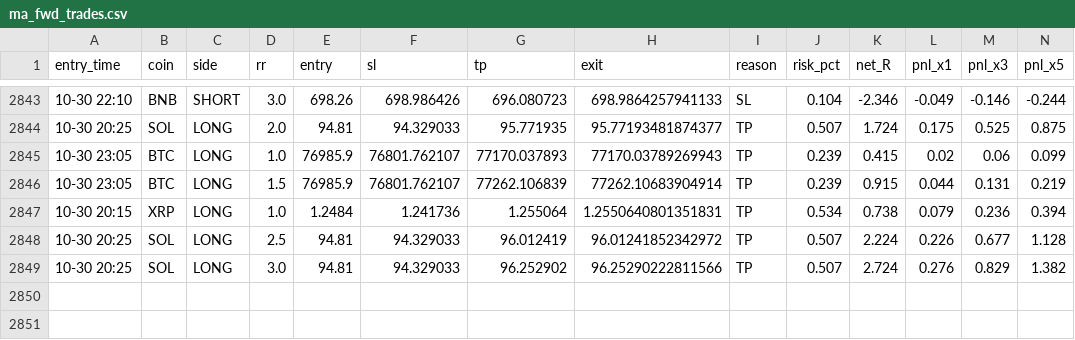
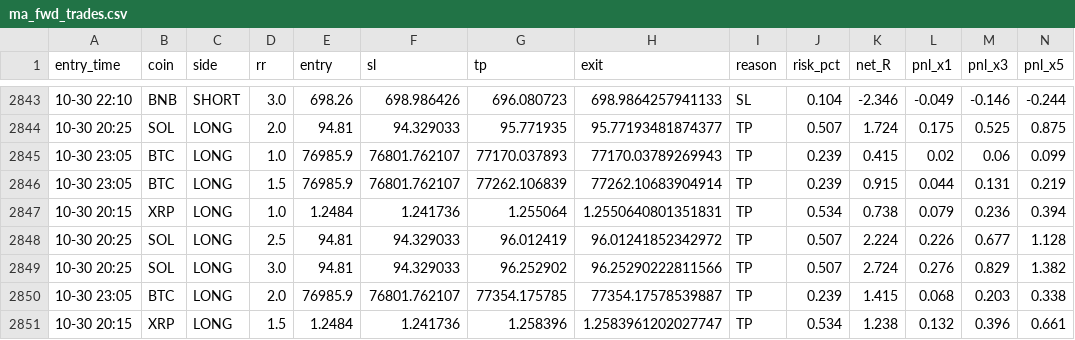
Before and after one commit to Ehsan2893/mabot.py, a CSV file: ma_fwd_trades.csv, drawn as a sheet; only a part is shown, gaps mark what is left out; rows hold the shown columns only; the diff names each change by its address in the sheet, - before the commit and + after, or states it on an @@ line.

```diff
--- a/ma_fwd_trades.csv
+++ b/ma_fwd_trades.csv
+row 2850: 10-30 23:05 | BTC | LONG | 2.0 | 76985.9 | 76801.762107 | 77354.175785 | 77354.17578539887 | TP | 0.239 | 1.415 | 0.068 | 0.203 | 0.338
+row 2851: 10-30 20:15 | XRP | LONG | 1.5 | 1.2484 | 1.241736 | 1.258396 | 1.2583961202027747 | TP | 0.534 | 1.238 | 0.132 | 0.396 | 0.661
```
Also changed, not shown: 1 other file.
